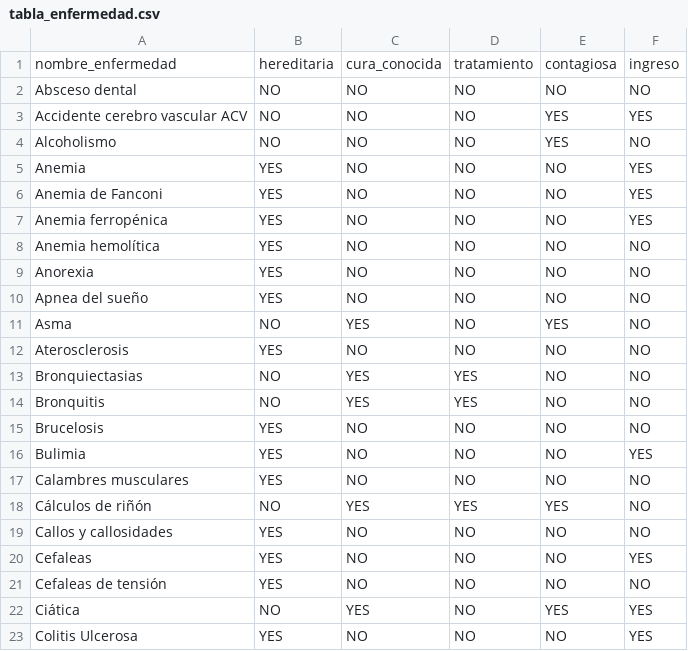
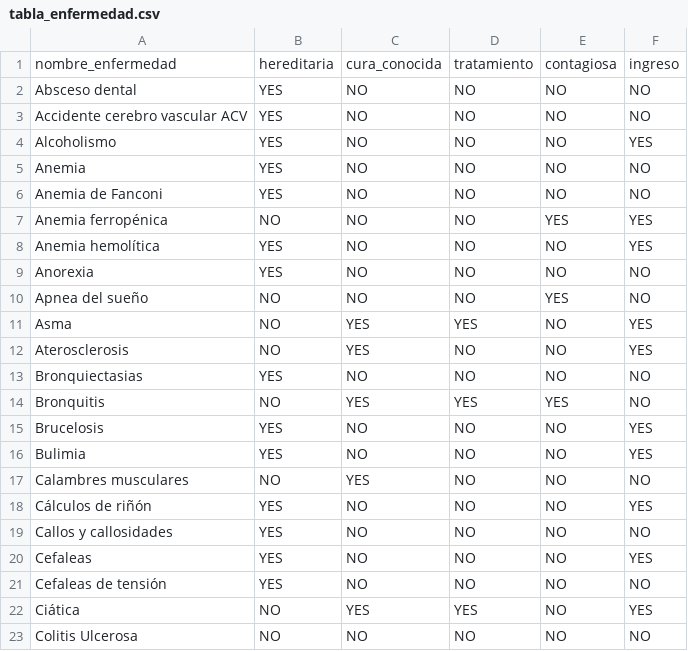
Before and after one commit to joseroma/HospitalDBWeb, a CSV file: datasets/generated_tables/Result_datasets_withFK/tabla_enfermedad.csv, drawn as a sheet; only a part is shown; the diff covers the shown part only.

```diff
--- a/datasets/generated_tables/Result_datasets_withFK/tabla_enfermedad.csv
+++ b/datasets/generated_tables/Result_datasets_withFK/tabla_enfermedad.csv
@@ -1,19 +1,19 @@
 nombre_enfermedad,hereditaria,cura_conocida,tratamiento,contagiosa,ingreso
-Absceso dental,NO,NO,NO,NO,NO
-Accidente cerebro vascular ACV,NO,NO,NO,YES,YES
-Alcoholismo,NO,NO,NO,YES,NO
-Anemia,YES,NO,NO,NO,YES
-Anemia de Fanconi,YES,NO,NO,NO,YES
-Anemia ferropénica,YES,NO,NO,NO,YES
-Anemia hemolítica,YES,NO,NO,NO,NO
+Absceso dental,YES,NO,NO,NO,NO
+Accidente cerebro vascular ACV,YES,NO,NO,NO,NO
+Alcoholismo,YES,NO,NO,NO,YES
+Anemia,YES,NO,NO,NO,NO
+Anemia de Fanconi,YES,NO,NO,NO,NO
+Anemia ferropénica,NO,NO,NO,YES,YES
+Anemia hemolítica,YES,NO,NO,NO,YES
 Anorexia,YES,NO,NO,NO,NO
-Apnea del sueño,YES,NO,NO,NO,NO
-Asma,NO,YES,NO,YES,NO
-Aterosclerosis,YES,NO,NO,NO,NO
-Bronquiectasias,NO,YES,YES,NO,NO
-Bronquitis,NO,YES,YES,NO,NO
-Brucelosis,YES,NO,NO,NO,NO
+Apnea del sueño,NO,NO,NO,YES,NO
+Asma,NO,YES,YES,NO,YES
+Aterosclerosis,NO,YES,NO,NO,YES
+Bronquiectasias,YES,NO,NO,NO,NO
+Bronquitis,NO,YES,YES,YES,NO
+Brucelosis,YES,NO,NO,NO,YES
 Bulimia,YES,NO,NO,NO,YES
-Calambres musculares,YES,NO,NO,NO,NO
-Cálculos de riñón,NO,YES,YES,YES,NO
+Calambres musculares,NO,YES,NO,NO,NO
+Cálculos de riñón,YES,NO,NO,NO,YES
 Callos y callosidades,YES,NO,NO,NO,NO
@@ -21,3 +21,3 @@ Cefaleas,YES,NO,NO,NO,YES
 Cefaleas de tensión,YES,NO,NO,NO,NO
-Ciática,NO,YES,NO,YES,YES
-Colitis Ulcerosa,YES,NO,NO,NO,YES
+Ciática,NO,YES,YES,NO,YES
+Colitis Ulcerosa,NO,NO,NO,NO,NO
```
Also changed, not shown: 147 edited cells elsewhere in this file, datasets/generated_tables/Result_datasets_withFK/tabla_paciente.csv, 10 other files.
